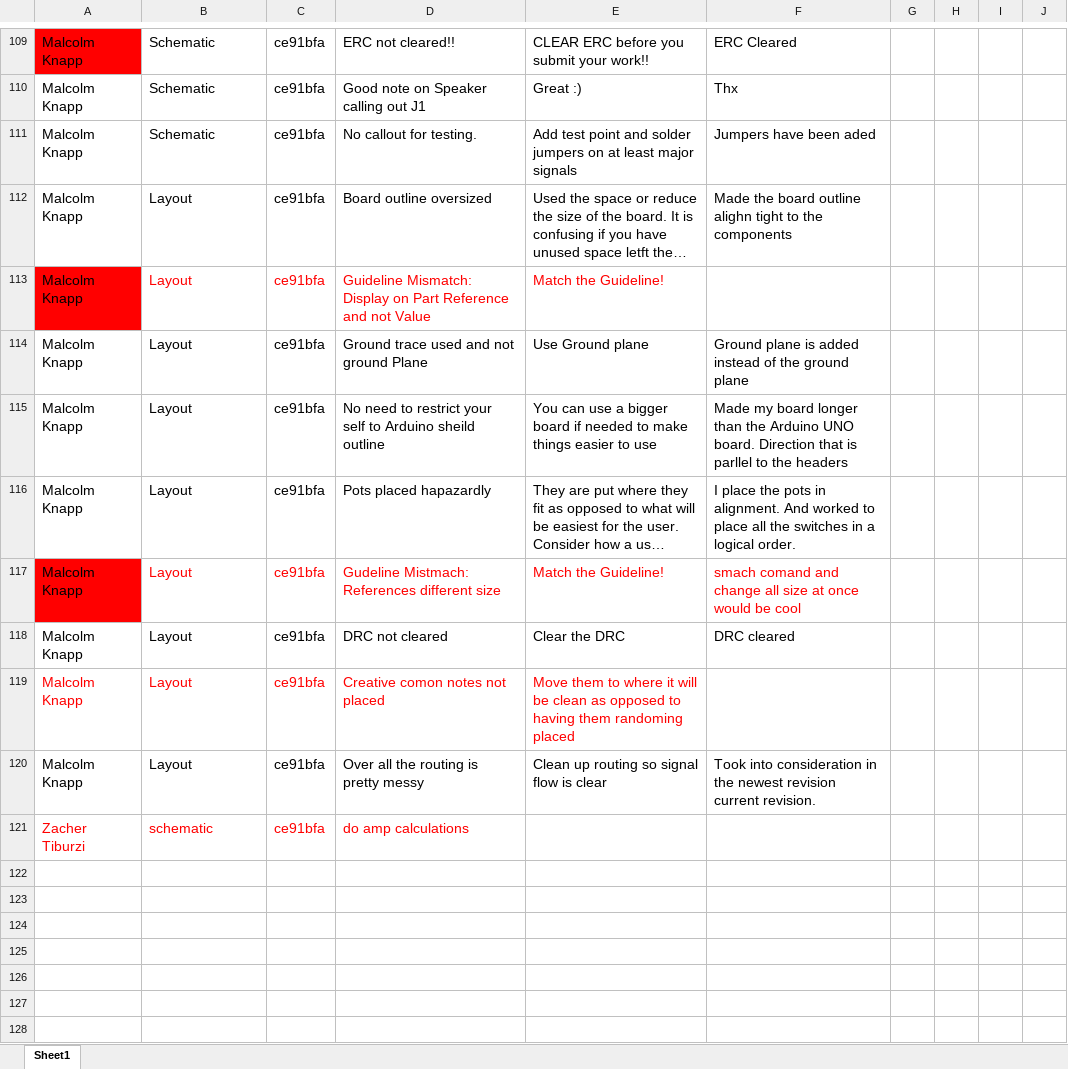
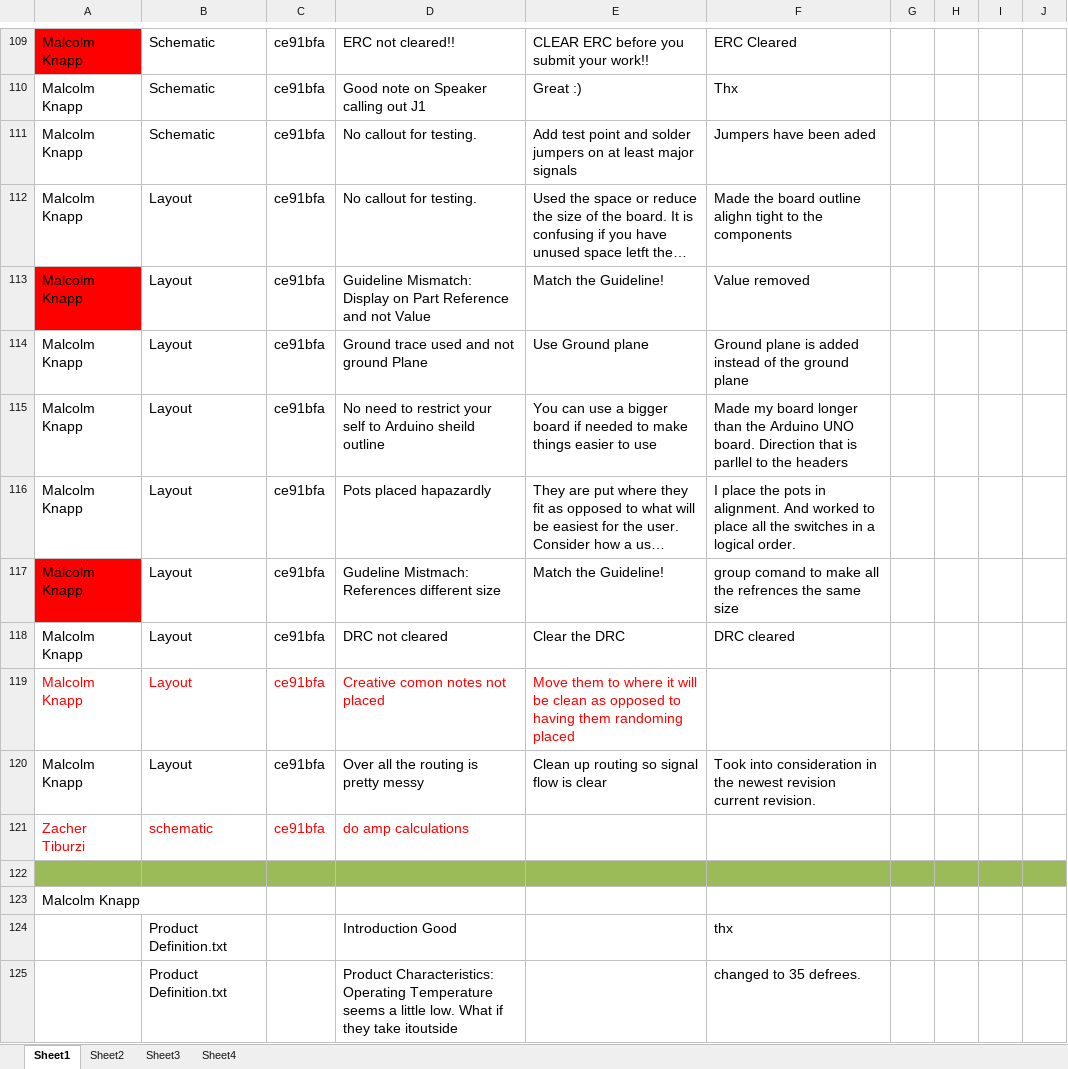
Before and after one commit to theengineeraccelerator/Independent, an Excel workbook: Zacher/Feedback.xlsx, sheet Sheet1, drawn as a sheet; only a part is shown, gaps mark what is left out; long unchanged cells end in …; values as stored, in another font and other column widths than the file's, no borders; the diff covers the shown part only; the diff names each change by its address in the sheet, - before the commit and + after, or states it on an @@ line.

```diff
--- a/Zacher/Feedback.xlsx (sheet Sheet1)
+++ b/Zacher/Feedback.xlsx (sheet Sheet1)
+sheet tab: Sheet2
+sheet tab: Sheet3
+sheet tab: Sheet4
-D112: Board outline oversized
+D112: No callout for testing.
-B113:E113 text colour: #FF0000
+B113:E113 text colour: black
-F113: (empty)
+F113: Value removed
-B117:F117 text colour: #FF0000
+B117:F117 text colour: black
-F117: smach comand and change all size at once would be cool
+F117: group comand to make all the refrences the same size
+row 122: (empty)
+row 123: Malcolm Knapp
+row 124:  | Product Definition.txt |  | Introduction Good |  | thx
+row 125:  | Product Definition.txt |  | Product Characteristics: Operating Temperature seems a little low. What if they take itoutside |  | changed to 35 defrees.
```
Also changed, not shown: 40 added rows, 4 edited cells and cell formats elsewhere in this sheet, Zacher/Task Enumeration.xlsx.
